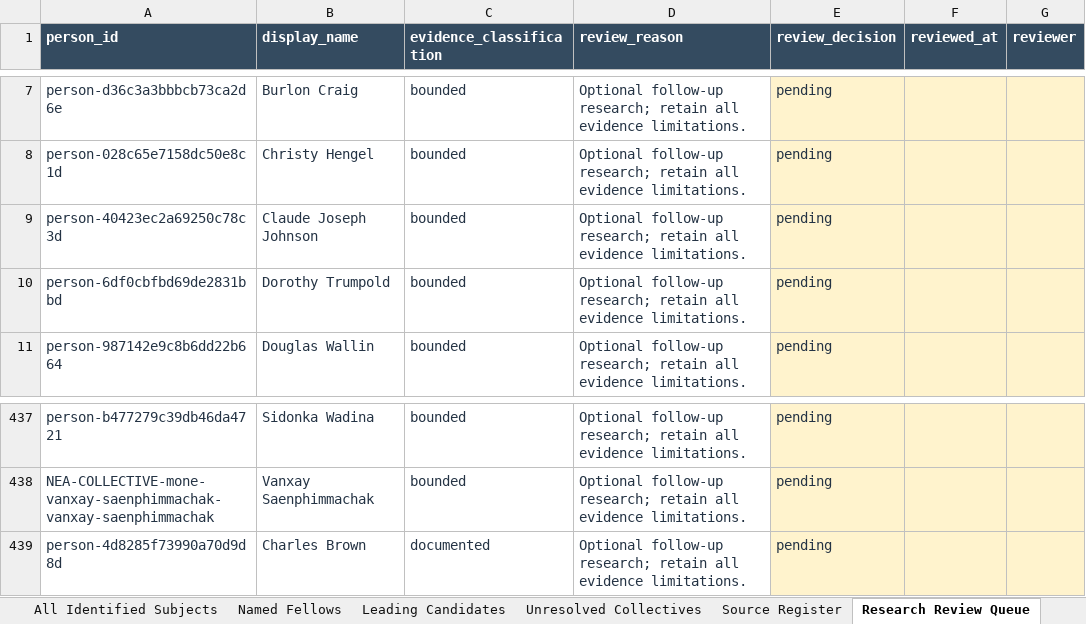
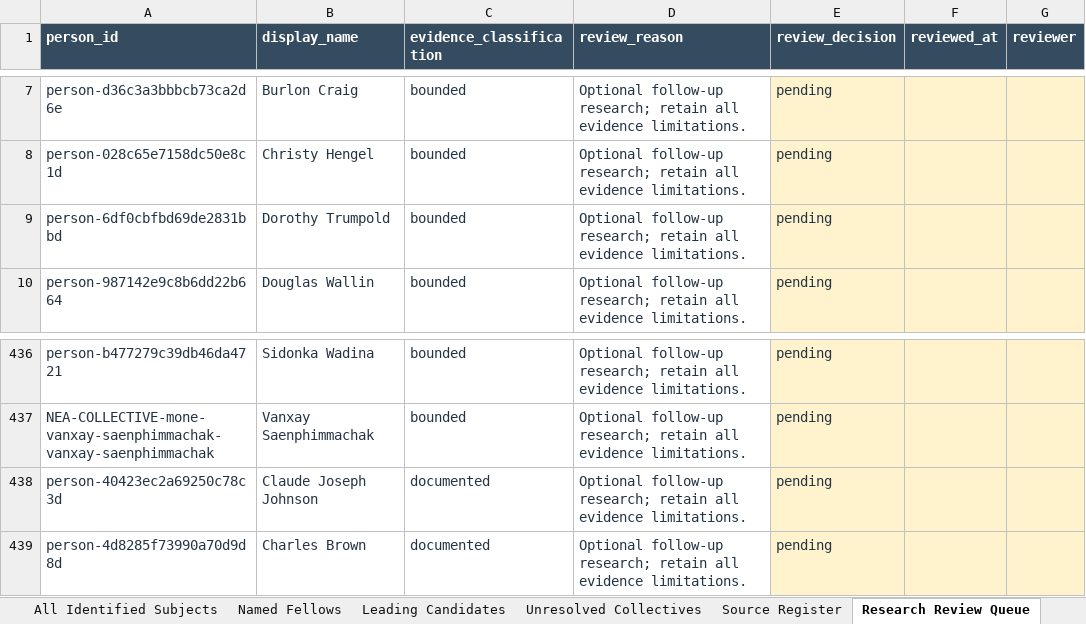
Before and after one commit to RobGonWin/national-heritage-fellow-longevity-archiver, an Excel workbook: data/public/nea-longevity-research-workbook.xlsx, sheet Research Review Queue, drawn as a sheet; only a part is shown, gaps mark what is left out; values as stored, in another font and other column widths than the file's, no borders; table styles not drawn; removed rows and columns are numbered as before the commit, all else as after; the diff names each change by its address in the sheet, - before the commit and + after, or states it on an @@ line.

Commit message:
Rebuild research workbook with age_status header via canonical builder

```diff
--- a/data/public/nea-longevity-research-workbook.xlsx (sheet Research Review Queue)
+++ b/data/public/nea-longevity-research-workbook.xlsx (sheet Research Review Queue)
-row 9: person-40423ec2a69250c78c3d | Claude Joseph Johnson | bounded | Optional follow-up research; retain all evidence limitations. | pending
+row 438: person-40423ec2a69250c78c3d | Claude Joseph Johnson | documented | Optional follow-up research; retain all evidence limitations. | pending
```
Also changed, not shown: sheet All Identified Subjects, sheet Named Fellows, sheet Source Register, sheet Leading Candidates, sheet Unresolved Collectives.
